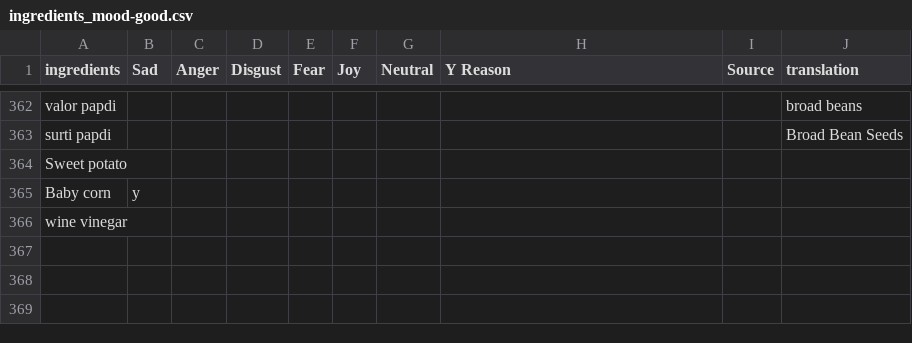
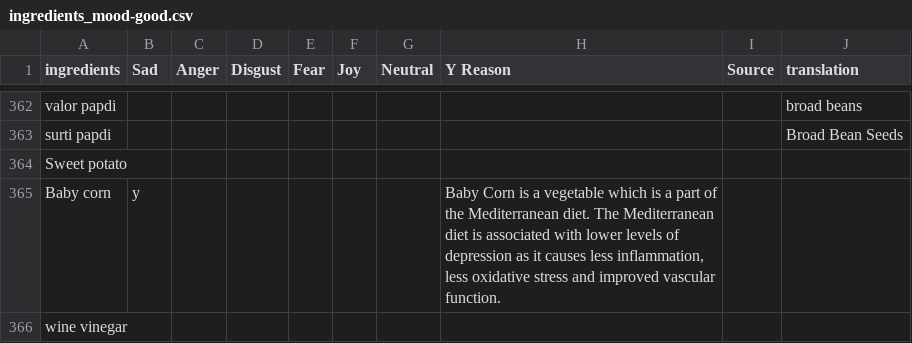
Before and after one commit to alotofnekos/EMPATHY_MCO, a CSV file: ingredients_mood-good.csv, drawn as a sheet; only a part is shown, gaps mark what is left out; the diff covers the shown part only.

```diff
--- a/ingredients_mood-good.csv
+++ b/ingredients_mood-good.csv
@@ -365,3 +365,3 @@ surti papdi,,,,,,,,,Broad Bean Seeds
 Sweet potato,,,,,,,,,
-Baby corn,y,,,,,,,,
+Baby corn,y,,,,,,"Baby Corn is a vegetable which is a part of the Mediterranean diet. The Mediterranean diet is associated with lower levels of depression as it causes less inflammation, less oxidative stress and improved vascular function.",,
 wine vinegar,,,,,,,,,
```
Also changed, not shown: 10 edited cells elsewhere in this file.
